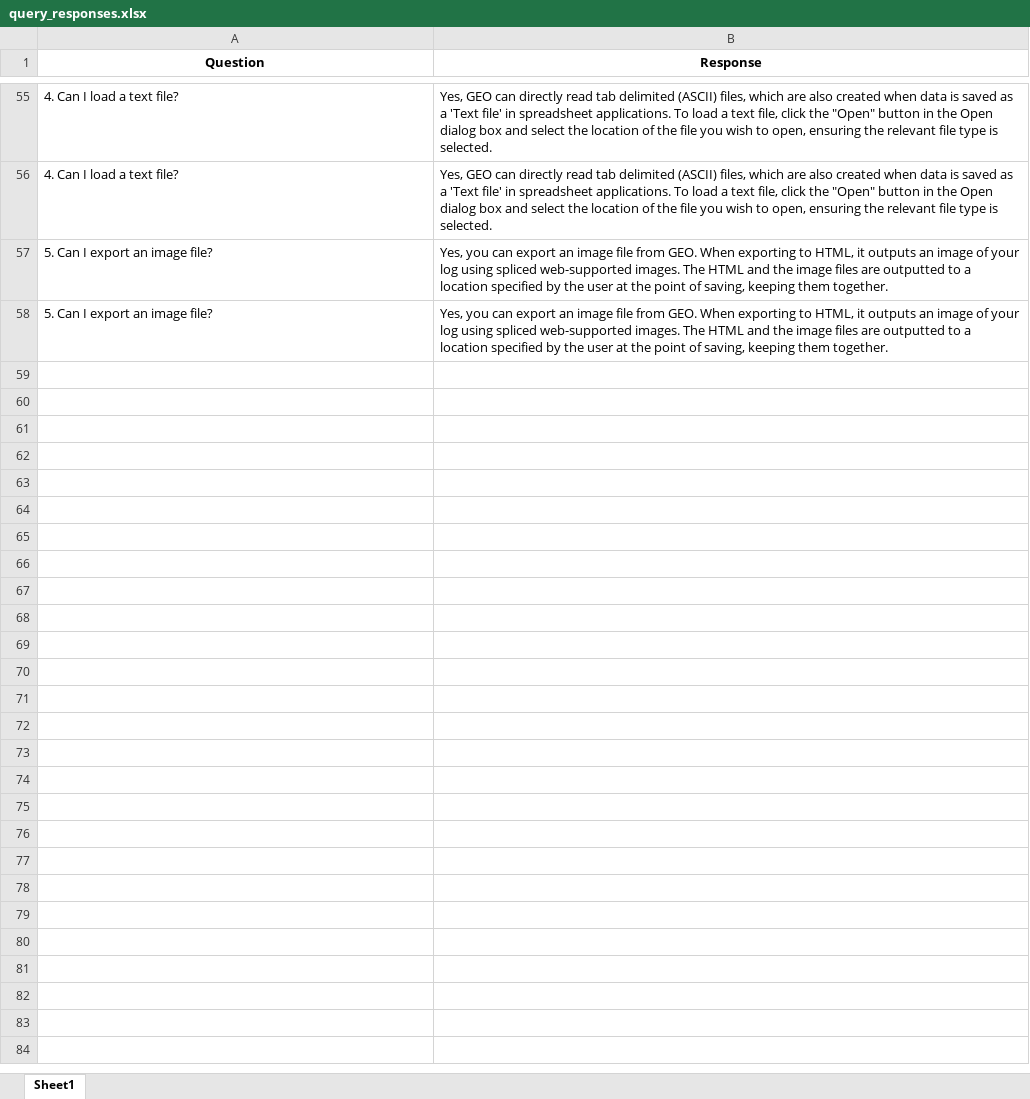
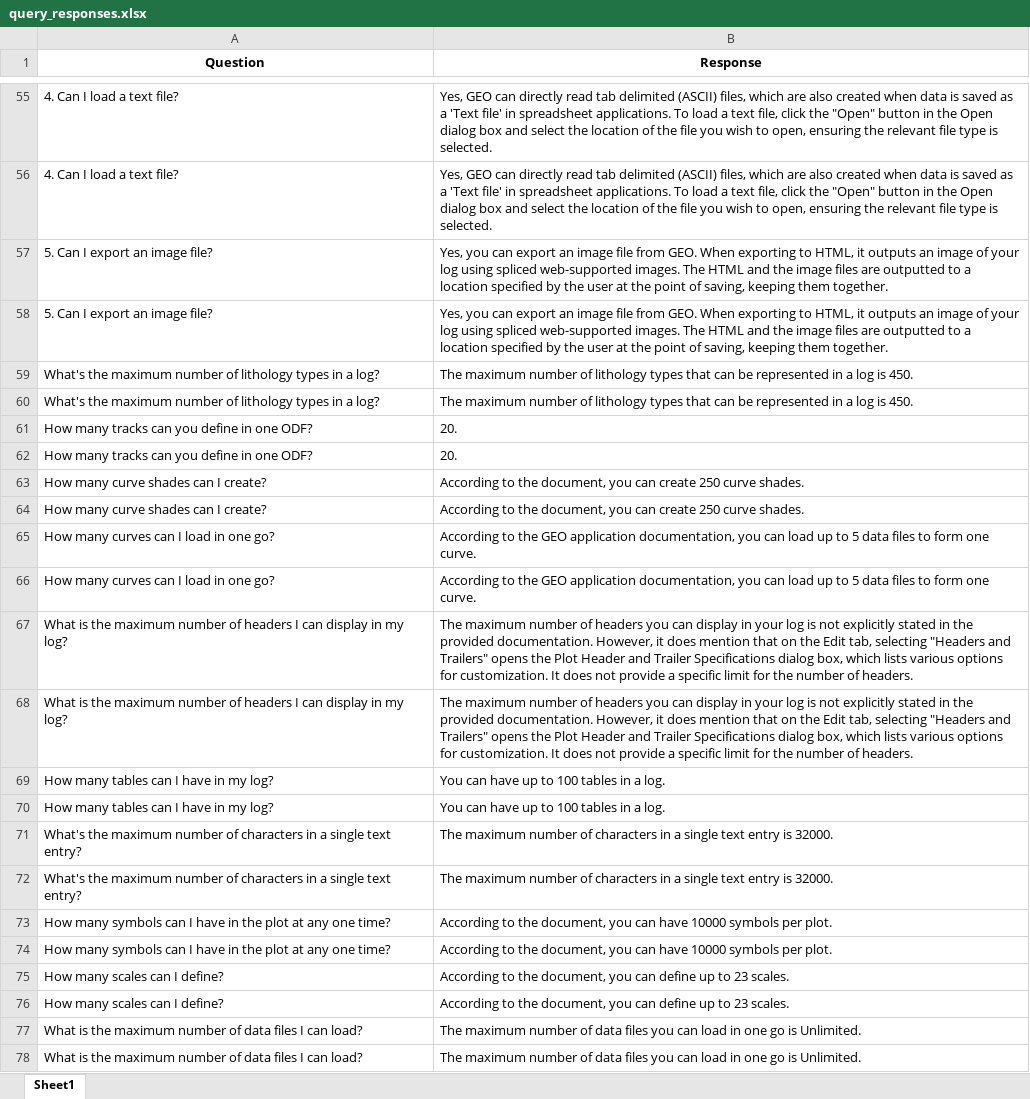
Before and after one commit to hlin-0420/GEO-bot-prototype, an Excel workbook: Data/query_responses.xlsx, sheet Sheet1, drawn as a sheet; only a part is shown, gaps mark what is left out; values as stored, in another font and other column widths than the file's, no borders; the diff names each change by its address in the sheet, - before the commit and + after, or states it on an @@ line.

Commit message:
Process Text Files -2 25 02 25
In this next update, I formatted and tidied up the response options when the questions are loaded from an uploaded text file.
Tested the chat bot on another set of data.

```diff
--- a/Data/query_responses.xlsx (sheet Sheet1)
+++ b/Data/query_responses.xlsx (sheet Sheet1)
+row 59: What's the maximum number of lithology types in a log? | The maximum number of lithology types that can be represented in a log is 450.
+row 60: What's the maximum number of lithology types in a log? | The maximum number of lithology types that can be represented in a log is 450.
+row 61: How many tracks can you define in one ODF? | 20.
+row 62: How many tracks can you define in one ODF? | 20.
+row 63: How many curve shades can I create? | According to the document, you can create 250 curve shades.
+row 64: How many curve shades can I create? | According to the document, you can create 250 curve shades.
+row 65: How many curves can I load in one go? | According to the GEO application documentation, you can load up to 5 data files to form one curve.
+row 66: How many curves can I load in one go? | According to the GEO application documentation, you can load up to 5 data files to form one curve.
+row 67: What is the maximum number of headers I can display in my log? | The maximum number of headers you can display in your log is not explicitly stated in the provided documentation. However, it does mention that on the Edit tab, selecting "Headers and Trailers" opens the Plot Header and Trailer Specifications dialog box, which lists various options for customization. It does not provide a specific limit for the number of headers.
+row 68: What is the maximum number of headers I can display in my log? | The maximum number of headers you can display in your log is not explicitly stated in the provided documentation. However, it does mention that on the Edit tab, selecting "Headers and Trailers" opens the Plot Header and Trailer Specifications dialog box, which lists various options for customization. It does not provide a specific limit for the number of headers.
+row 69: How many tables can I have in my log? | You can have up to 100 tables in a log.
+row 70: How many tables can I have in my log? | You can have up to 100 tables in a log.
+row 71: What's the maximum number of characters in a single text entry? | The maximum number of characters in a single text entry is 32000.
+row 72: What's the maximum number of characters in a single text entry? | The maximum number of characters in a single text entry is 32000.
+row 73: How many symbols can I have in the plot at any one time? | According to the document, you can have 10000 symbols per plot.
+row 74: How many symbols can I have in the plot at any one time? | According to the document, you can have 10000 symbols per plot.
+row 75: How many scales can I define? | According to the document, you can define up to 23 scales.
+row 76: How many scales can I define? | According to the document, you can define up to 23 scales.
+row 77: What is the maximum number of data files I can load? | The maximum number of data files you can load in one go is Unlimited.
+row 78: What is the maximum number of data files I can load? | The maximum number of data files you can load in one go is Unlimited.
```
Also changed, not shown: 4 other files.
